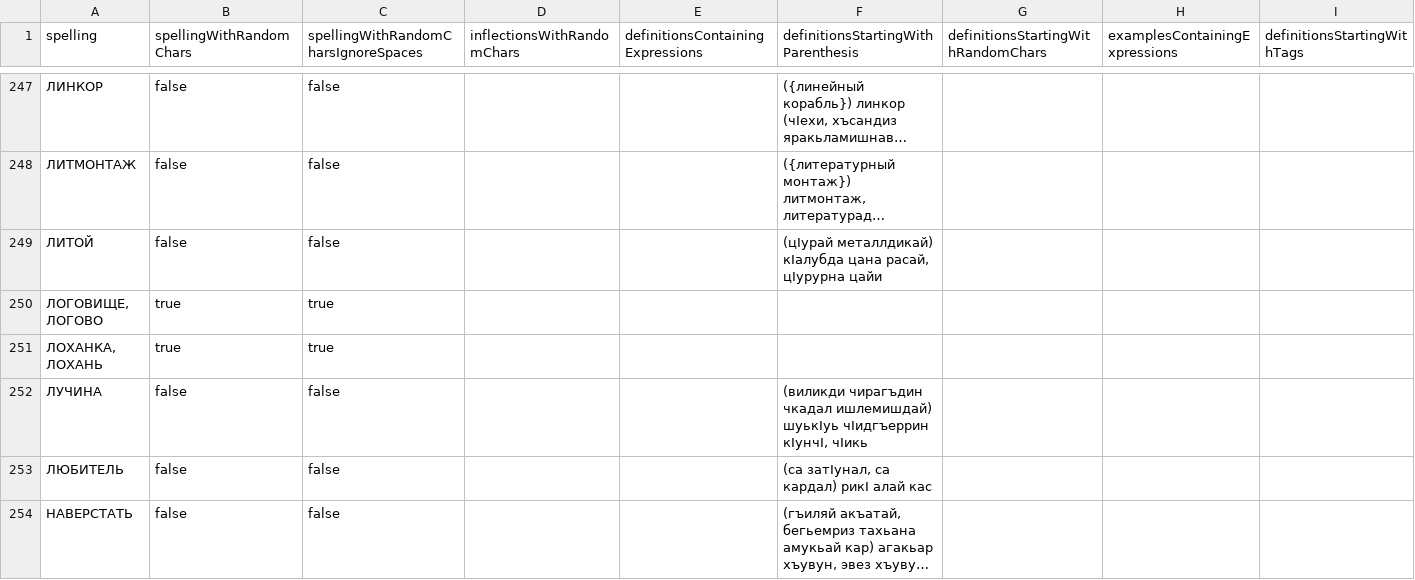
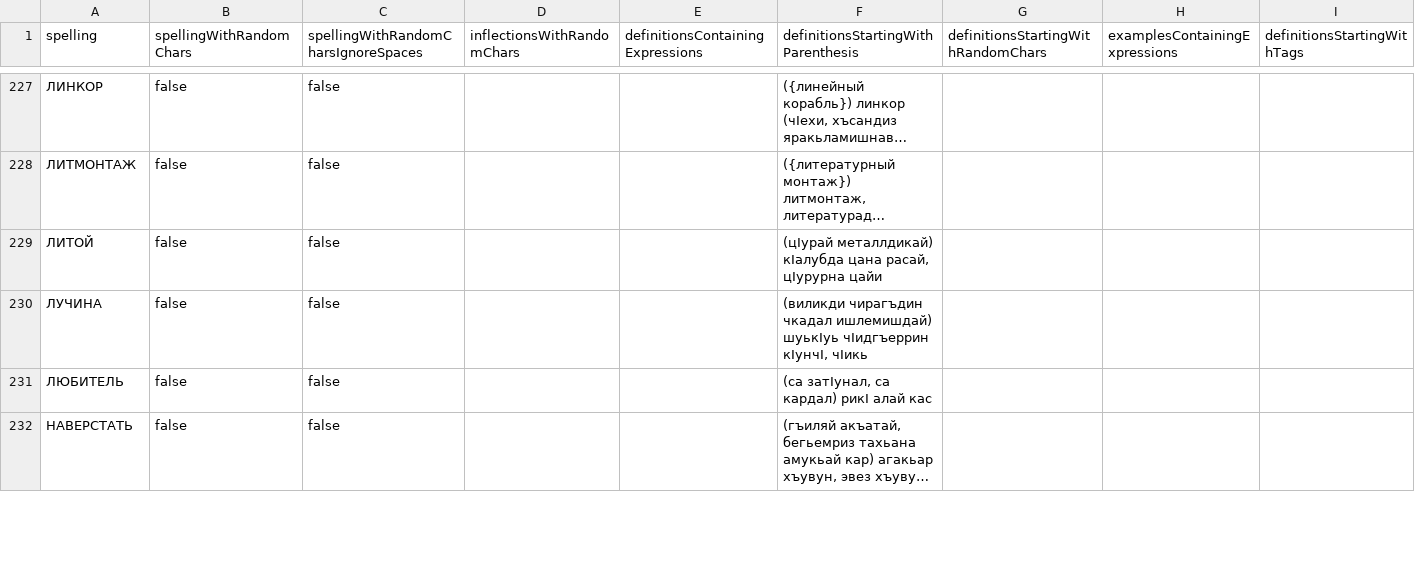
Before and after one commit to LekiTech/html-parser, a CSV file: v2migration/reports/Русско-Лезгинский Словарь_Гаджиев М.М._analysis.csv, drawn as a sheet; only a part is shown, gaps mark what is left out; long unchanged cells end in …; rows hold the shown columns only; the diff covers the shown part only; the diff names each change by its address in the sheet, - before the commit and + after, or states it on an @@ line.

```diff
--- a/v2migration/reports/Русско-Лезгинский Словарь_Гаджиев М.М._analysis.csv
+++ b/v2migration/reports/Русско-Лезгинский Словарь_Гаджиев М.М._analysis.csv
-row 250: ЛОГОВИЩЕ, ЛОГОВО | true | true
-row 251: ЛОХАНКА, ЛОХАНЬ | true | true
```
Also changed, not shown: 35 removed rows and 2 edited cells elsewhere in this file, 21 other files.
